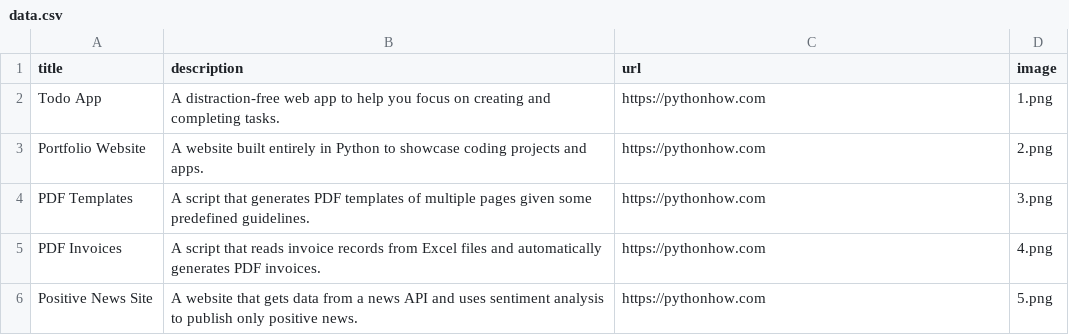
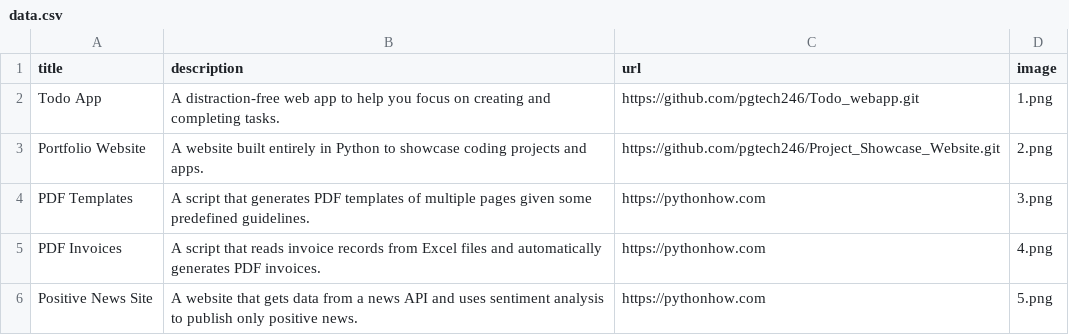
Before and after one commit to pgtech246/Project_Showcase_Website, a CSV file: data.csv, drawn as a sheet; only a part is shown.

Commit message:
Update source code links

```diff
--- a/data.csv
+++ b/data.csv
@@ -1,4 +1,4 @@
 title;description;url;image
-Todo App;A distraction-free web app to help you focus on creating and completing tasks.;https://pythonhow.com;1.png
-Portfolio Website;A website built entirely in Python to showcase coding projects and apps.;https://pythonhow.com;2.png
+Todo App;A distraction-free web app to help you focus on creating and completing tasks.;https://github.com/pgtech246/Todo_webapp.git;1.png
+Portfolio Website;A website built entirely in Python to showcase coding projects and apps.;https://github.com/pgtech246/Project_Showcase_Website.git;2.png
 PDF Templates;A script that generates PDF templates of multiple pages given some predefined guidelines.;https://pythonhow.com;3.png
```
